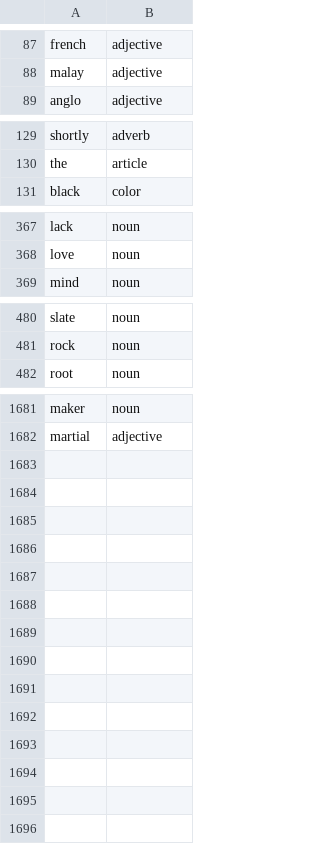
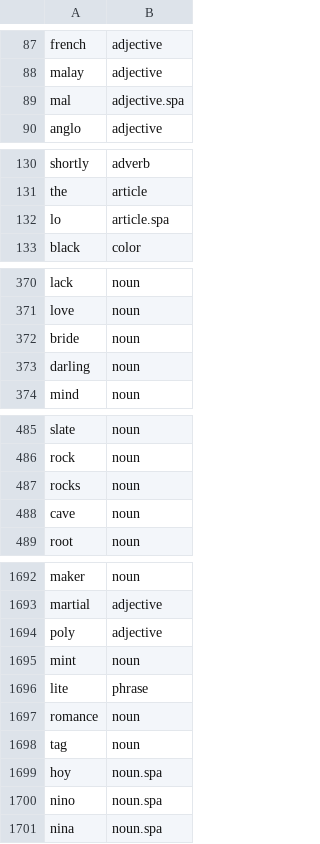
Before and after one commit to OpenSextant/Xponents, a CSV file: solr/gazetteer/conf/filters/non-placenames.csv, drawn as a sheet; only a part is shown, gaps mark what is left out; the diff covers the shown part only.

```diff
--- a/solr/gazetteer/conf/filters/non-placenames.csv
+++ b/solr/gazetteer/conf/filters/non-placenames.csv
@@ -88,2 +88,3 @@ french,adjective
 malay,adjective
+mal,adjective.spa
 anglo,adjective
@@ -130,2 +131,3 @@ shortly,adverb
 the,article
+lo,article.spa
 black,color
@@ -368,2 +371,4 @@ lack,noun
 love,noun
+bride,noun
+darling,noun
 mind,noun
@@ -481,2 +486,4 @@ slate,noun
 rock,noun
+rocks,noun
+cave,noun
 root,noun
@@ -1682 +1693,9 @@ maker,noun
 martial,adjective
+poly,adjective
+mint,noun
+lite,phrase
+romance,noun
+tag,noun
+hoy,noun.spa
+nino,noun.spa
+nina,noun.spa
```
Also changed, not shown: 5 added rows elsewhere in this file.
